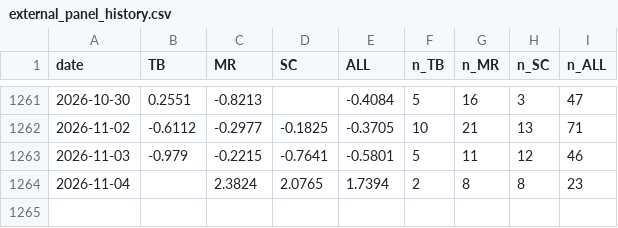
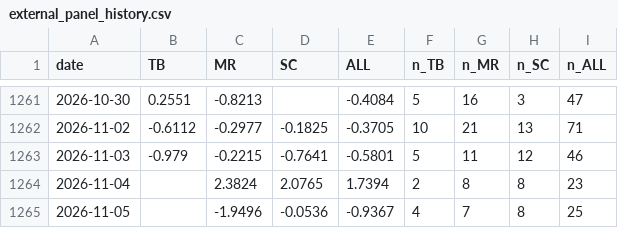
Before and after one commit to TheCryptocrat/algo-consistency-index, a CSV file: data/external_panel_history.csv, drawn as a sheet; only a part is shown, gaps mark what is left out.

```diff
--- a/data/external_panel_history.csv
+++ b/data/external_panel_history.csv
@@ -1264 +1264,2 @@ date,TB,MR,SC,ALL,n_TB,n_MR,n_SC,n_ALL
 2026-11-04,,2.3824,2.0765,1.7394,2,8,8,23
+2026-11-05,,-1.9496,-0.0536,-0.9367,4,7,8,25
```
Also changed, not shown: data/aci_history.csv, 3 other files.
